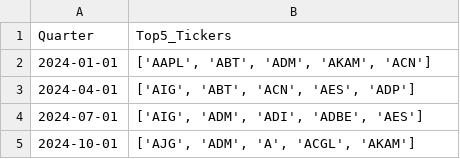
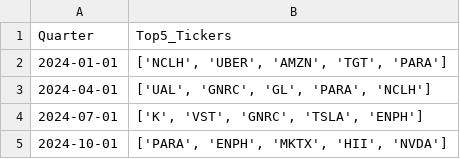
Before and after one commit to ivarungupta/P6-stock-selection, a CSV file: quarterly_predictions.csv, drawn as a sheet.

```diff
--- a/quarterly_predictions.csv
+++ b/quarterly_predictions.csv
@@ -1,5 +1,5 @@
 Quarter,Top5_Tickers
-2024-01-01,"['AAPL', 'ABT', 'ADM', 'AKAM', 'ACN']"
-2024-04-01,"['AIG', 'ABT', 'ACN', 'AES', 'ADP']"
-2024-07-01,"['AIG', 'ADM', 'ADI', 'ADBE', 'AES']"
-2024-10-01,"['AJG', 'ADM', 'A', 'ACGL', 'AKAM']"
+2024-01-01,"['NCLH', 'UBER', 'AMZN', 'TGT', 'PARA']"
+2024-04-01,"['UAL', 'GNRC', 'GL', 'PARA', 'NCLH']"
+2024-07-01,"['K', 'VST', 'GNRC', 'TSLA', 'ENPH']"
+2024-10-01,"['PARA', 'ENPH', 'MKTX', 'HII', 'NVDA']"
```
Also changed, not shown: 3 other files.
